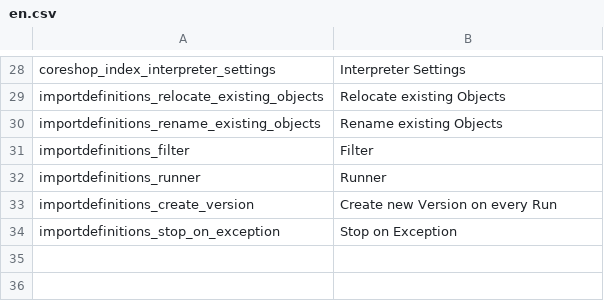
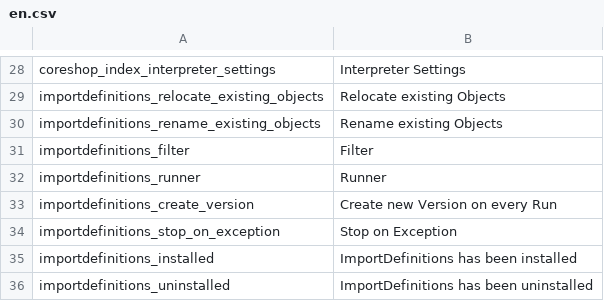
Before and after one commit to instride-ch/pimcore-data-definitions, a CSV file: static/texts/en.csv, drawn as a sheet; only a part is shown, gaps mark what is left out; the diff names each change by its address in the sheet, - before the commit and + after, or states it on an @@ line.

Commit message:
case #9: rename importdefinitions_log to plugin_importdefinitions_log and create "migrate" script

```diff
--- a/static/texts/en.csv
+++ b/static/texts/en.csv
+row 35: importdefinitions_installed | ImportDefinitions has been installed
+row 36: importdefinitions_uninstalled | ImportDefinitions has been uninstalled
```
Also changed, not shown: 3 other files.
